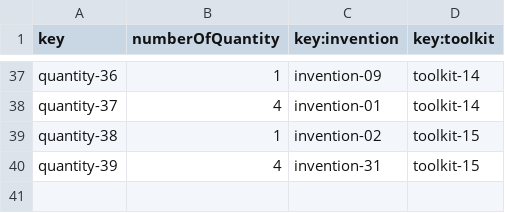
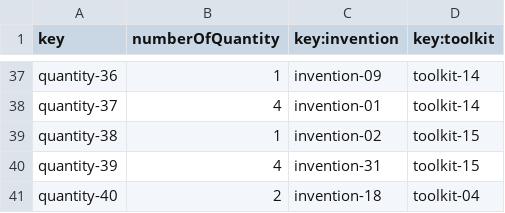
Before and after one commit to raugalroc/Acme-Toolkits, a CSV file: src/main/webapp/WEB-INF/resources/sample-data/quantity.csv, drawn as a sheet; only a part is shown, gaps mark what is left out; the diff names each change by its address in the sheet, - before the commit and + after, or states it on an @@ line.

```diff
--- a/src/main/webapp/WEB-INF/resources/sample-data/quantity.csv
+++ b/src/main/webapp/WEB-INF/resources/sample-data/quantity.csv
+row 41: quantity-40 | 2 | invention-18 | toolkit-04
```
Also changed, not shown: 10 other files.
